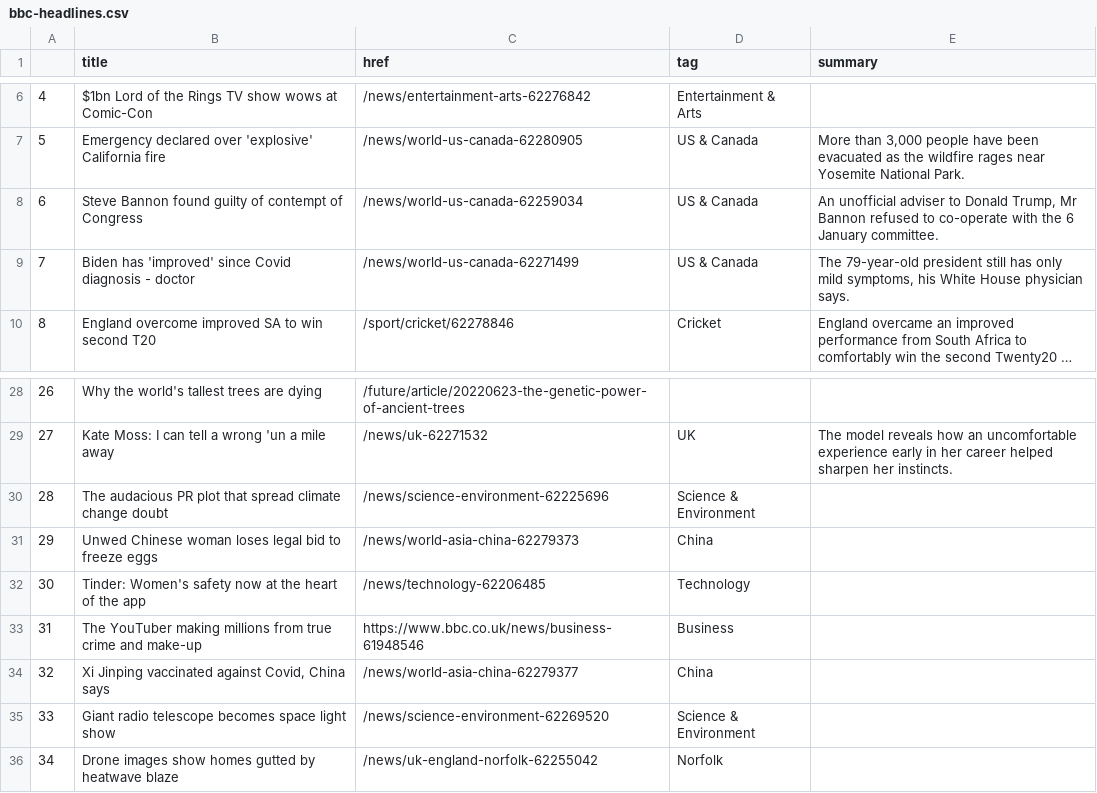
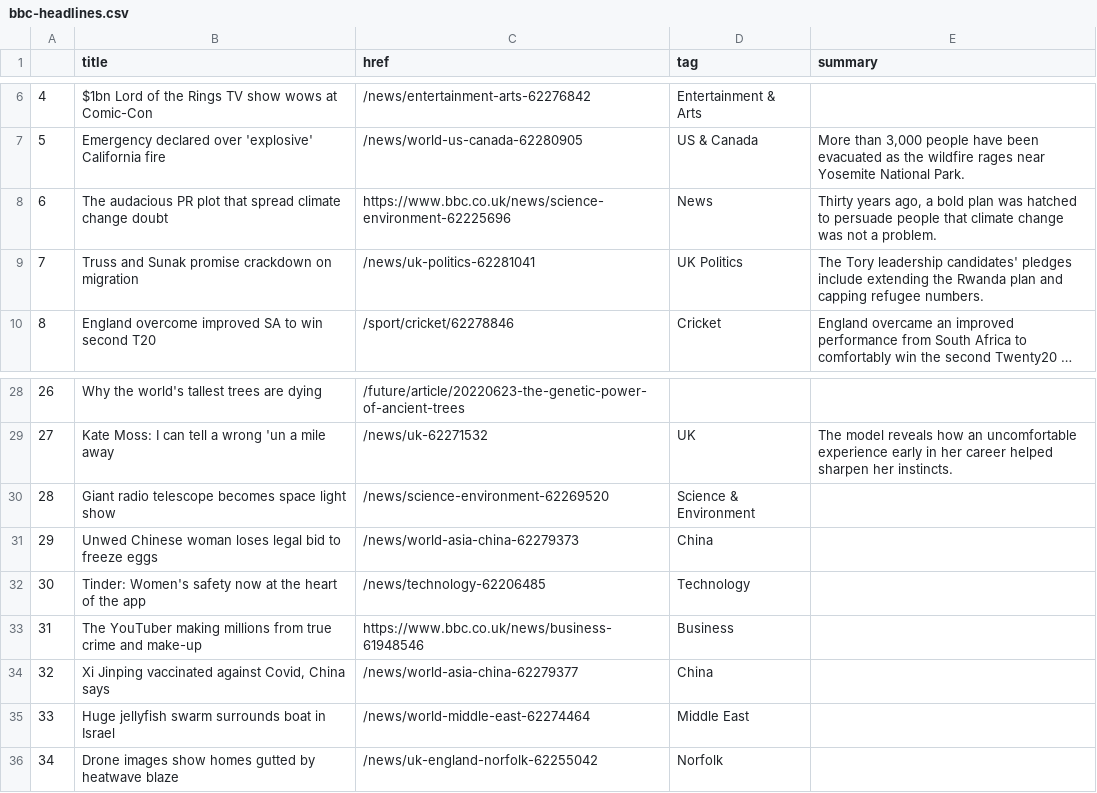
Before and after one commit to tunabellybella/Scraper, a CSV file: bbc-headlines.csv, drawn as a sheet; only a part is shown, gaps mark what is left out; long unchanged cells end in …; the diff names each change by its address in the sheet, - before the commit and + after, or states it on an @@ line.

```diff
--- a/bbc-headlines.csv
+++ b/bbc-headlines.csv
-B8 (title): Steve Bannon found guilty of contempt of Congress
+B8 (title): The audacious PR plot that spread climate change doubt
-C8 (href): /news/world-us-canada-62259034
+C8 (href): https://www.bbc.co.uk/news/science-environment-62225696
-D8 (tag): US & Canada
+D8 (tag): News
-E8 (summary): An unofficial adviser to Donald Trump, Mr Bannon refused to co-operate with the 6 January committee.
+E8 (summary): Thirty years ago, a bold plan was hatched to persuade people that climate change was not a problem.
-B9 (title): Biden has 'improved' since Covid diagnosis - doctor
+B9 (title): Truss and Sunak promise crackdown on migration
-C9 (href): /news/world-us-canada-62271499
+C9 (href): /news/uk-politics-62281041
-D9 (tag): US & Canada
+D9 (tag): UK Politics
-E9 (summary): The 79-year-old president still has only mild symptoms, his White House physician says.
+E9 (summary): The Tory leadership candidates' pledges include extending the Rwanda plan and capping refugee numbers.
-B30 (title): The audacious PR plot that spread climate change doubt
+B30 (title): Giant radio telescope becomes space light show
-C30 (href): /news/science-environment-62225696
+C30 (href): /news/science-environment-62269520
-B35 (title): Giant radio telescope becomes space light show
+B35 (title): Huge jellyfish swarm surrounds boat in Israel
-C35 (href): /news/science-environment-62269520
+C35 (href): /news/world-middle-east-62274464
-D35 (tag): Science & Environment
+D35 (tag): Middle East
```
